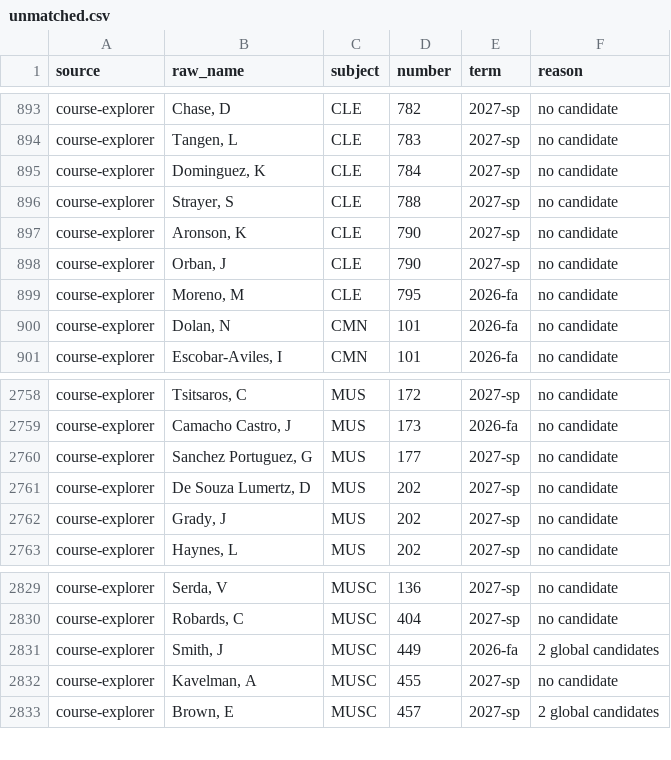
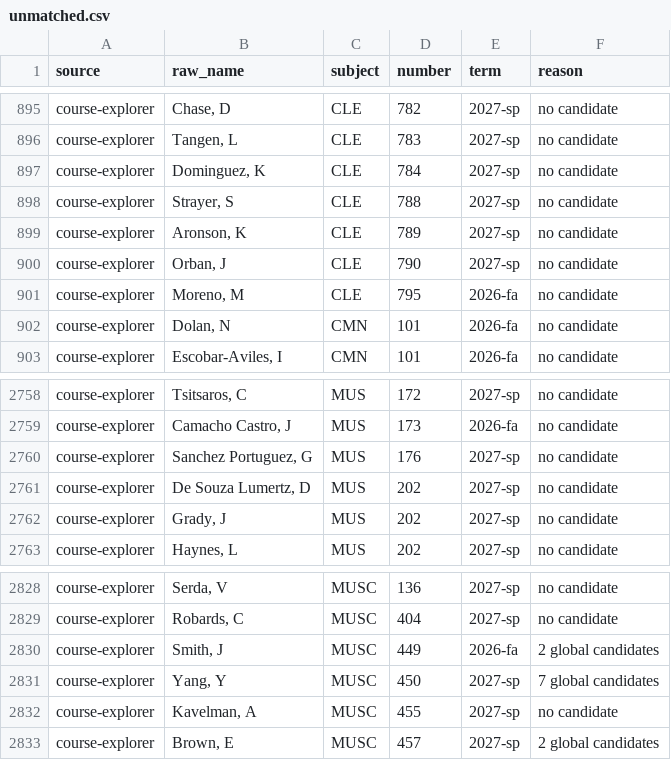
Before and after one commit to kamransingri/illini-scheduler, a CSV file: data/unmatched.csv, drawn as a sheet; only a part is shown, gaps mark what is left out; the diff covers the shown part only.

```diff
--- a/data/unmatched.csv
+++ b/data/unmatched.csv
@@ -896,3 +898,3 @@ course-explorer,"Dominguez, K",CLE,784,2027-sp,no candidate
 course-explorer,"Strayer, S",CLE,788,2027-sp,no candidate
-course-explorer,"Aronson, K",CLE,790,2027-sp,no candidate
+course-explorer,"Aronson, K",CLE,789,2027-sp,no candidate
 course-explorer,"Orban, J",CLE,790,2027-sp,no candidate
@@ -2759,3 +2759,3 @@ course-explorer,"Tsitsaros, C",MUS,172,2027-sp,no candidate
 course-explorer,"Camacho Castro, J",MUS,173,2026-fa,no candidate
-course-explorer,"Sanchez Portuguez, G",MUS,177,2027-sp,no candidate
+course-explorer,"Sanchez Portuguez, G",MUS,176,2027-sp,no candidate
 course-explorer,"De Souza Lumertz, D",MUS,202,2027-sp,no candidate
@@ -2831,2 +2830,3 @@ course-explorer,"Robards, C",MUSC,404,2027-sp,no candidate
 course-explorer,"Smith, J",MUSC,449,2026-fa,2 global candidates
+course-explorer,"Yang, Y",MUSC,450,2027-sp,7 global candidates
 course-explorer,"Kavelman, A",MUSC,455,2027-sp,no candidate
```
Also changed, not shown: 6 added rows, 7 removed rows and 1 edited cell elsewhere in this file, 1 other file.
